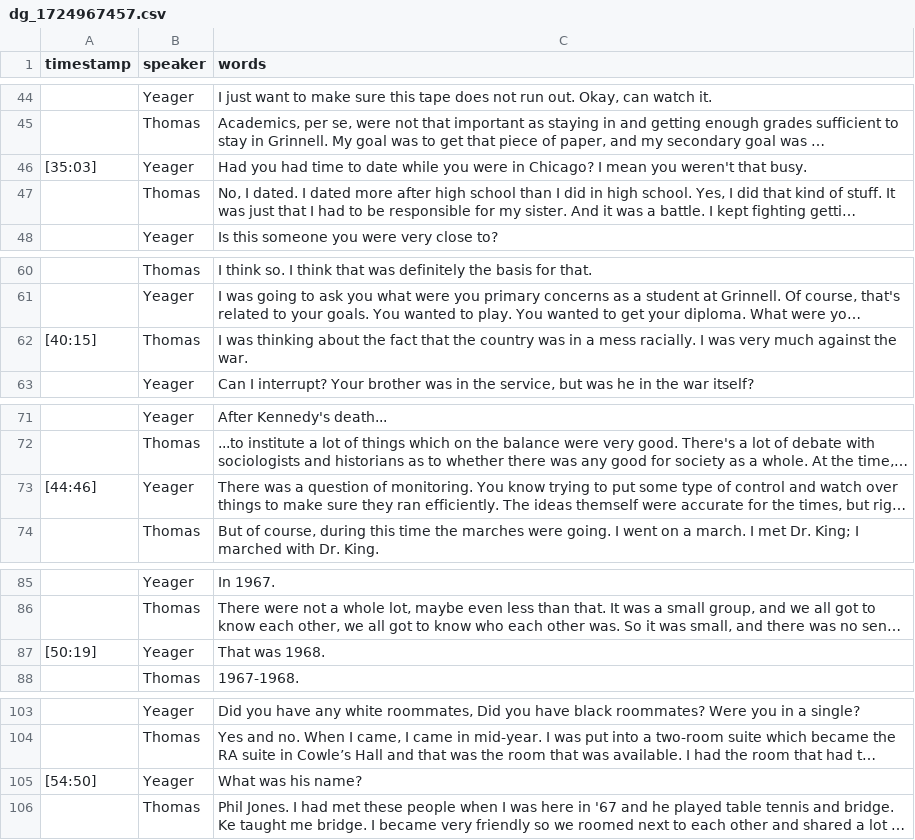
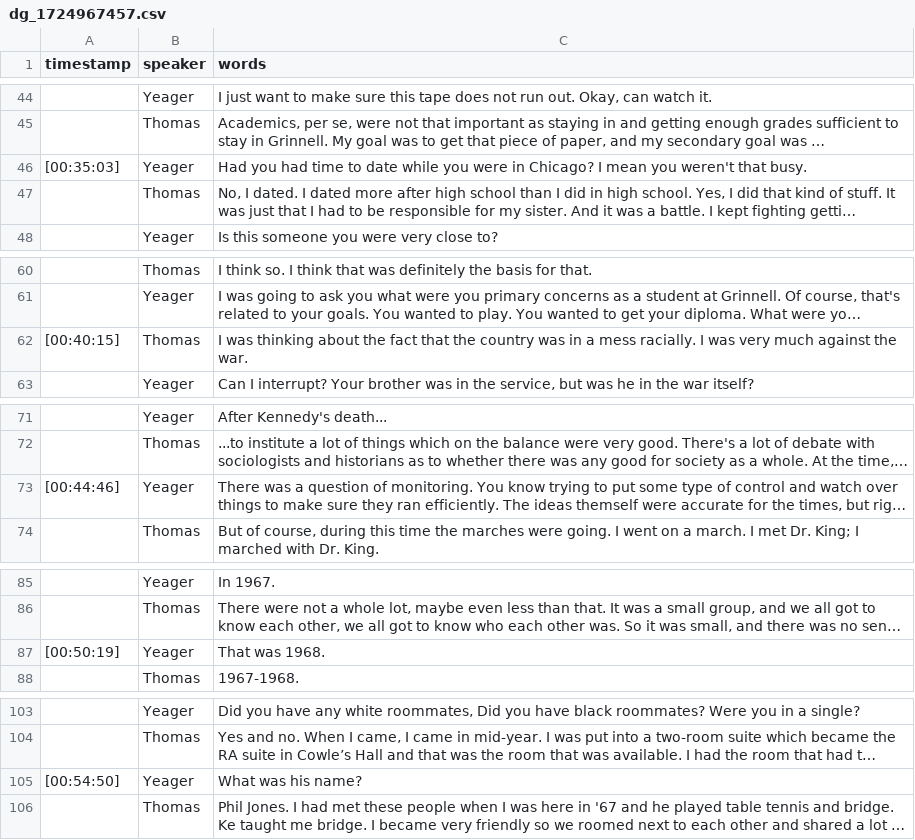
Before and after one commit to Digital-Grinnell/yeager-renfrow-oral-histories, a CSV file: _data/transcripts/dg_1724967457.csv, drawn as a sheet; only a part is shown, gaps mark what is left out; long unchanged cells end in …; the diff covers the shown part only; the diff names each change by its address in the sheet, - before the commit and + after, or states it on an @@ line.

```diff
--- a/_data/transcripts/dg_1724967457.csv
+++ b/_data/transcripts/dg_1724967457.csv
-A46 (timestamp): [35:03]
+A46 (timestamp): [00:35:03]
-A62 (timestamp): [40:15]
+A62 (timestamp): [00:40:15]
-A73 (timestamp): [44:46]
+A73 (timestamp): [00:44:46]
-A87 (timestamp): [50:19]
+A87 (timestamp): [00:50:19]
-A105 (timestamp): [54:50]
+A105 (timestamp): [00:54:50]
```
Also changed, not shown: 12 edited cells elsewhere in this file, _data/transcripts/dg_1724968153.csv, _data/transcripts/dg_1725046381.csv, 3 other files.
